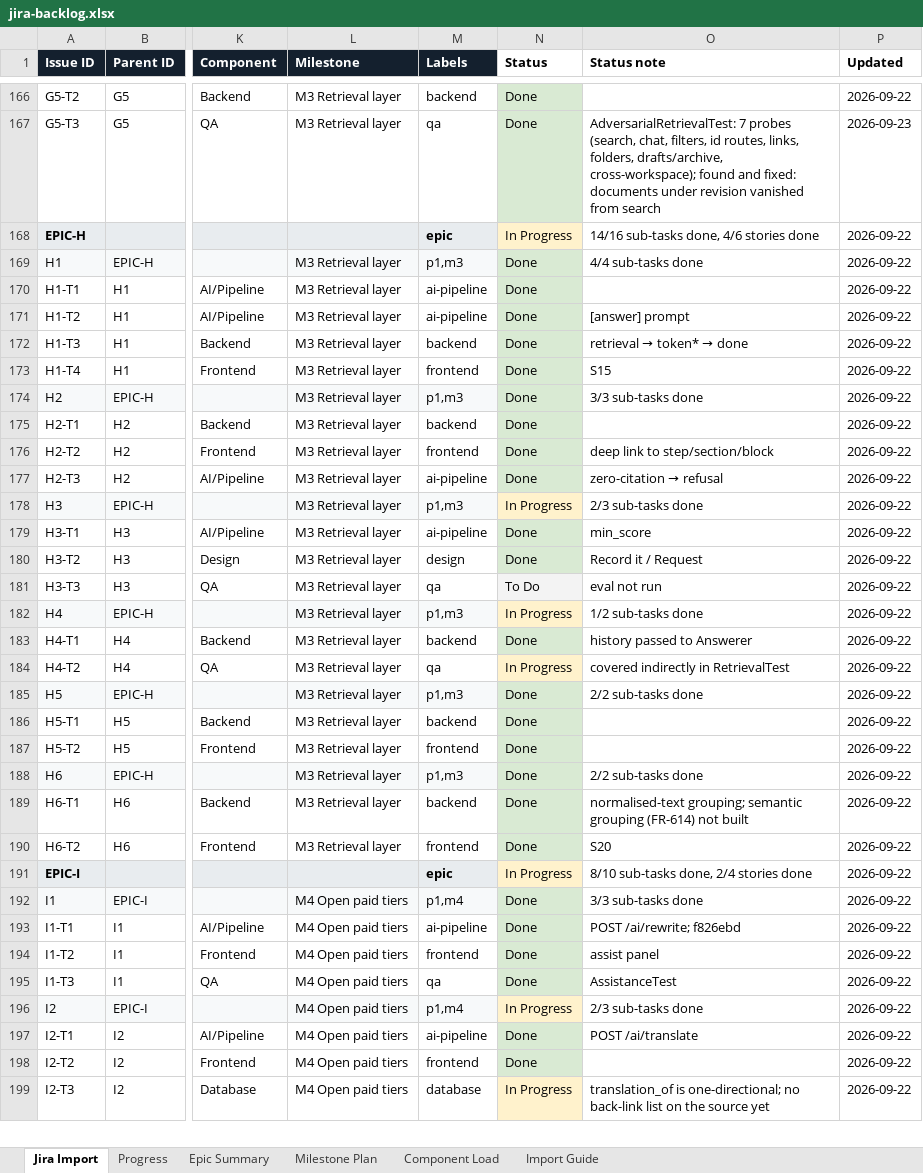
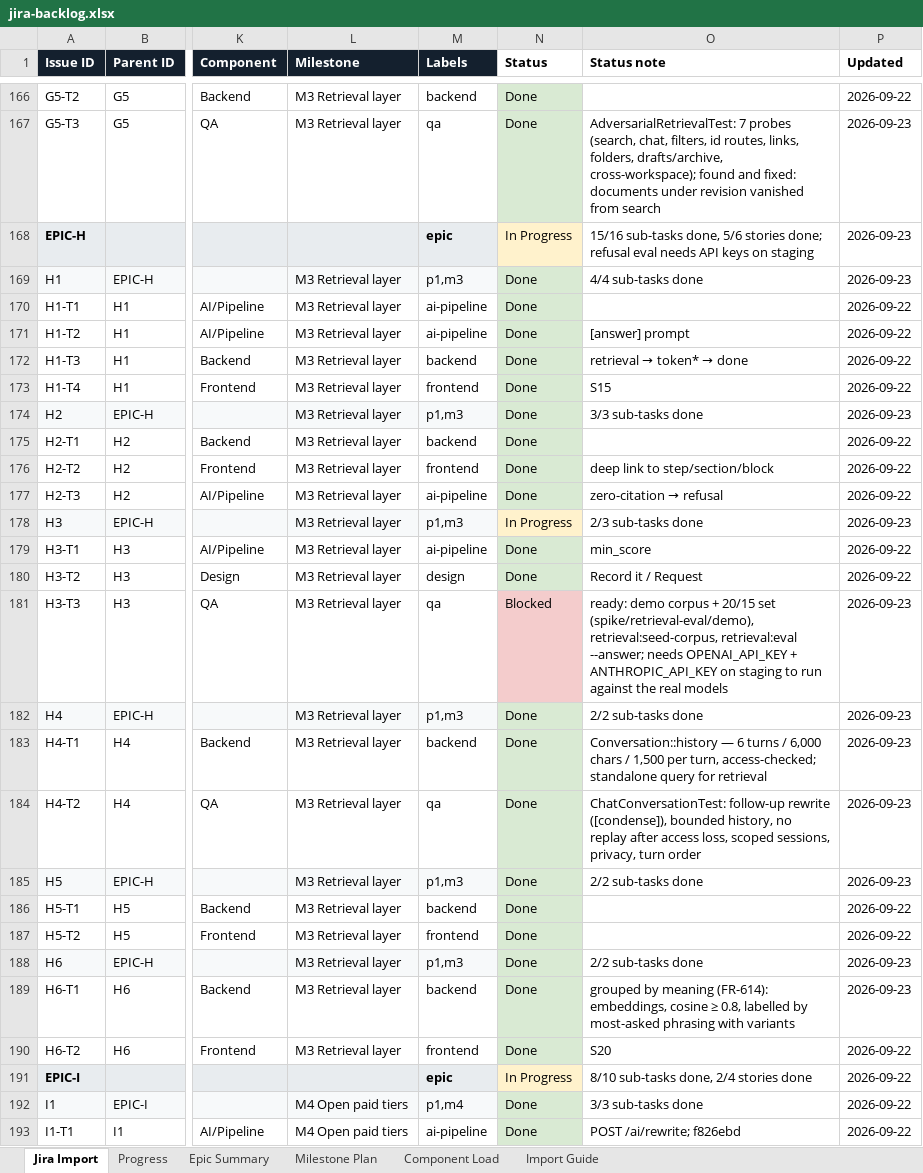
Before and after one commit to padmanabhan11/FlowZapp, an Excel workbook: Documentation/jira-backlog.xlsx, sheet Jira Import, drawn as a sheet; only a part is shown, gaps mark what is left out; the shorter side is filled out with more unchanged rows; values as stored, in another font and other column widths than the file's, no borders; the diff names each change by its address in the sheet, - before the commit and + after, or states it on an @@ line.

```diff
--- a/Documentation/jira-backlog.xlsx (sheet Jira Import)
+++ b/Documentation/jira-backlog.xlsx (sheet Jira Import)
-O168 (Status note): 14/16 sub-tasks done, 4/6 stories done
+O168 (Status note): 15/16 sub-tasks done, 5/6 stories done; refusal eval needs API keys on staging
-P168:P169 (Updated): 2026-09-22
+P168:P169 (Updated): 2026-09-23
-P174 (Updated): 2026-09-22
+P174 (Updated): 2026-09-23
-P178 (Updated): 2026-09-22
+P178 (Updated): 2026-09-23
-N181 (Status): To Do
+N181 (Status): Blocked
-N181 fill: #F3F3F3
+N181 fill: #F4CCCC
-O181 (Status note): eval not run
+O181 (Status note): ready: demo corpus + 20/15 set (spike/retrieval-eval/demo), retrieval:seed-corpus, retrieval:eval --answer; needs OPENAI_API_KEY + ANTHROPIC_API_KEY on staging to run against the real models
-P181:P185 (Updated): 2026-09-22
+P181:P185 (Updated): 2026-09-23
-N182 (Status): In Progress
+N182 (Status): Done
-N182 fill: #FFF2CC
+N182 fill: #D9EAD3
-O182 (Status note): 1/2 sub-tasks done
+O182 (Status note): 2/2 sub-tasks done
-O183 (Status note): history passed to Answerer
+O183 (Status note): Conversation::history — 6 turns / 6,000 chars / 1,500 per turn, access-checked; standalone query for retrieval
-N184 (Status): In Progress
+N184 (Status): Done
-N184 fill: #FFF2CC
+N184 fill: #D9EAD3
-O184 (Status note): covered indirectly in RetrievalTest
+O184 (Status note): ChatConversationTest: follow-up rewrite ([condense]), bounded history, no replay after access loss, scoped sessions, privacy, turn order
-P188:P189 (Updated): 2026-09-22
+P188:P189 (Updated): 2026-09-23
-O189 (Status note): normalised-text grouping; semantic grouping (FR-614) not built
+O189 (Status note): grouped by meaning (FR-614): embeddings, cosine ≥ 0.8, labelled by most-asked phrasing with variants
```
Also changed, not shown: sheet Progress, 19 other files.
